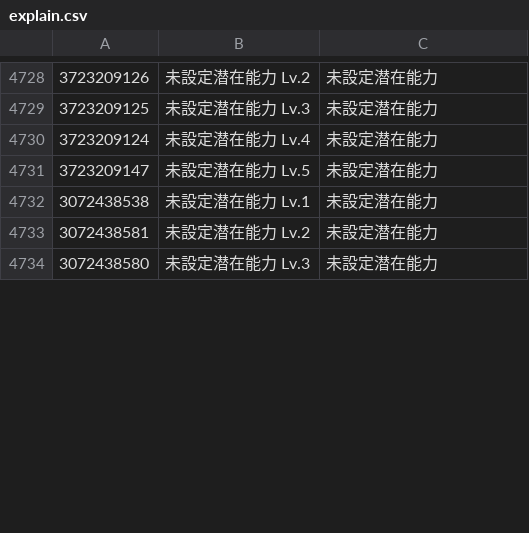
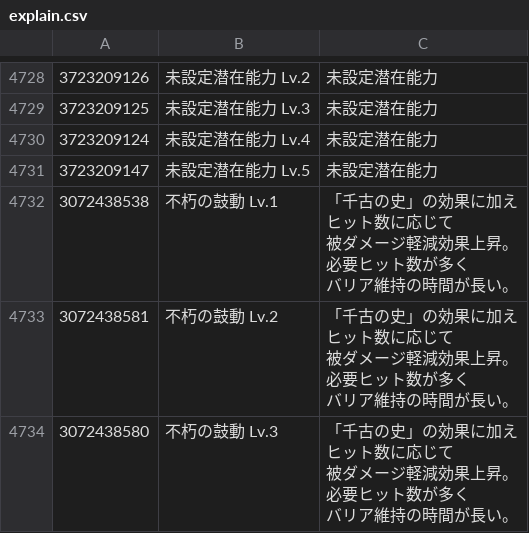
Before and after one commit to CRC32EX/PSO2Data, a CSV file: explain.csv, drawn as a sheet; only a part is shown, gaps mark what is left out; ↵ is a line break in a cell; the diff covers the shown part only; the diff names each change by its address in the sheet, - before the commit and + after, or states it on an @@ line.

```diff
--- a/explain.csv
+++ b/explain.csv
-B4732: 未設定潜在能力 Lv.1
+B4732: 不朽の鼓動 Lv.1
-C4732:C4734: 未設定潜在能力
+C4732:C4734: 「千古の史」の効果に加え ↵ ヒット数に応じて ↵ 被ダメージ軽減効果上昇。 ↵ 必要ヒット数が多く ↵ バリア維持の時間が長い。
-B4733: 未設定潜在能力 Lv.2
+B4733: 不朽の鼓動 Lv.2
-B4734: 未設定潜在能力 Lv.3
+B4734: 不朽の鼓動 Lv.3
```
Also changed, not shown: 66 edited cells elsewhere in this file, elements.csv, 1 other file.
